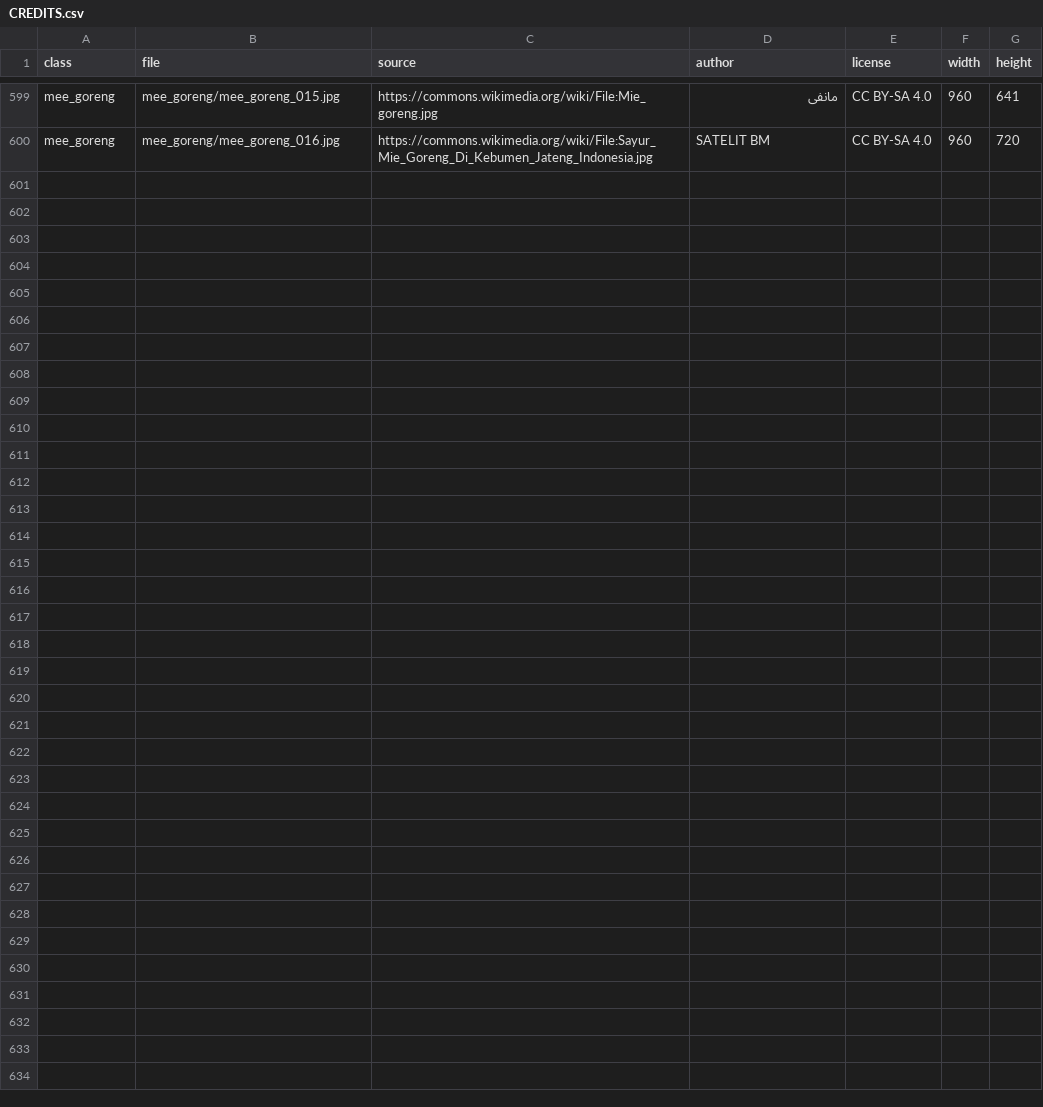
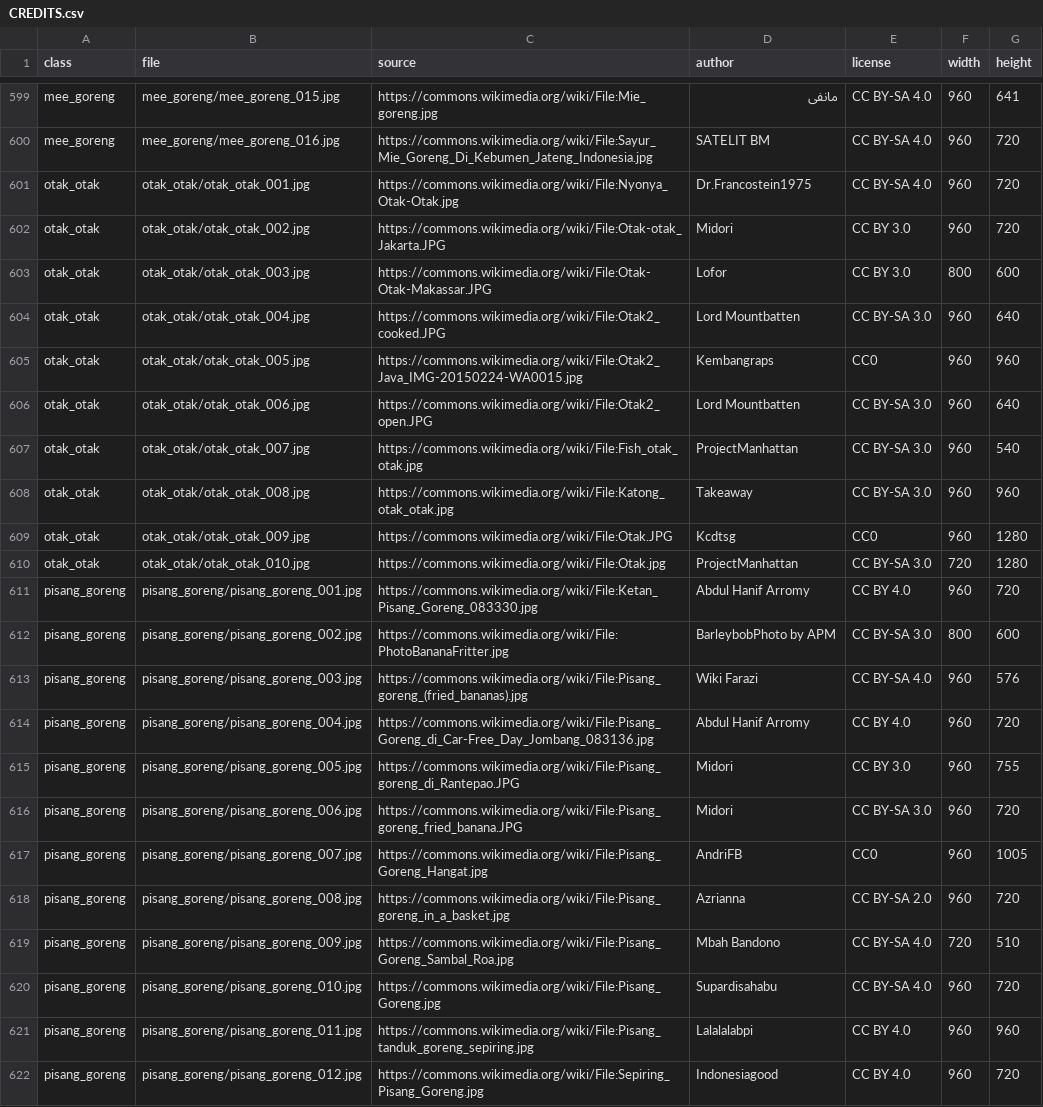
Before and after one commit to codeazura666/malaysian-food-dataset, a CSV file: CREDITS.csv, drawn as a sheet; only a part is shown, gaps mark what is left out.

```diff
--- a/CREDITS.csv
+++ b/CREDITS.csv
@@ -600 +600,23 @@ mee_goreng,mee_goreng/mee_goreng_015.jpg,https://commons.wikimedia.org/wiki/File
 mee_goreng,mee_goreng/mee_goreng_016.jpg,https://commons.wikimedia.org/wiki/File:Sayur_Mie_Goreng_Di_Kebumen_Jateng_Indonesia.jpg,SATELIT BM,CC BY-SA 4.0,960,720
+otak_otak,otak_otak/otak_otak_001.jpg,https://commons.wikimedia.org/wiki/File:Nyonya_Otak-Otak.jpg,Dr.Francostein1975,CC BY-SA 4.0,960,720
+otak_otak,otak_otak/otak_otak_002.jpg,https://commons.wikimedia.org/wiki/File:Otak-otak_Jakarta.JPG,Midori,CC BY 3.0,960,720
+otak_otak,otak_otak/otak_otak_003.jpg,https://commons.wikimedia.org/wiki/File:Otak-Otak-Makassar.JPG,Lofor,CC BY 3.0,800,600
+otak_otak,otak_otak/otak_otak_004.jpg,https://commons.wikimedia.org/wiki/File:Otak2_cooked.JPG,Lord Mountbatten,CC BY-SA 3.0,960,640
+otak_otak,otak_otak/otak_otak_005.jpg,https://commons.wikimedia.org/wiki/File:Otak2_Java_IMG-20150224-WA0015.jpg,Kembangraps,CC0,960,960
+otak_otak,otak_otak/otak_otak_006.jpg,https://commons.wikimedia.org/wiki/File:Otak2_open.JPG,Lord Mountbatten,CC BY-SA 3.0,960,640
+otak_otak,otak_otak/otak_otak_007.jpg,https://commons.wikimedia.org/wiki/File:Fish_otak_otak.jpg,ProjectManhattan,CC BY-SA 3.0,960,540
+otak_otak,otak_otak/otak_otak_008.jpg,https://commons.wikimedia.org/wiki/File:Katong_otak_otak.jpg,Takeaway,CC BY-SA 3.0,960,960
+otak_otak,otak_otak/otak_otak_009.jpg,https://commons.wikimedia.org/wiki/File:Otak.JPG,Kcdtsg,CC0,960,1280
+otak_otak,otak_otak/otak_otak_010.jpg,https://commons.wikimedia.org/wiki/File:Otak.jpg,ProjectManhattan,CC BY-SA 3.0,720,1280
+pisang_goreng,pisang_goreng/pisang_goreng_001.jpg,https://commons.wikimedia.org/wiki/File:Ketan_Pisang_Goreng_083330.jpg,Abdul Hanif Arromy,CC BY 4.0,960,720
+pisang_goreng,pisang_goreng/pisang_goreng_002.jpg,https://commons.wikimedia.org/wiki/File:PhotoBananaFritter.jpg,BarleybobPhoto by APM,CC BY-SA 3.0,800,600
+pisang_goreng,pisang_goreng/pisang_goreng_003.jpg,https://commons.wikimedia.org/wiki/File:Pisang_goreng_(fried_bananas).jpg,Wiki Farazi,CC BY-SA 4.0,960,576
+pisang_goreng,pisang_goreng/pisang_goreng_004.jpg,https://commons.wikimedia.org/wiki/File:Pisang_Goreng_di_Car-Free_Day_Jombang_083136.jpg,Abdul Hanif Arromy,CC BY 4.0,960,720
+pisang_goreng,pisang_goreng/pisang_goreng_005.jpg,https://commons.wikimedia.org/wiki/File:Pisang_goreng_di_Rantepao.JPG,Midori,CC BY 3.0,960,755
+pisang_goreng,pisang_goreng/pisang_goreng_006.jpg,https://commons.wikimedia.org/wiki/File:Pisang_goreng_fried_banana.JPG,Midori,CC BY-SA 3.0,960,720
+pisang_goreng,pisang_goreng/pisang_goreng_007.jpg,https://commons.wikimedia.org/wiki/File:Pisang_Goreng_Hangat.jpg,AndriFB,CC0,960,1005
+pisang_goreng,pisang_goreng/pisang_goreng_008.jpg,https://commons.wikimedia.org/wiki/File:Pisang_goreng_in_a_basket.jpg,Azrianna,CC BY-SA 2.0,960,720
+pisang_goreng,pisang_goreng/pisang_goreng_009.jpg,https://commons.wikimedia.org/wiki/File:Pisang_Goreng_Sambal_Roa.jpg,Mbah Bandono,CC BY-SA 4.0,720,510
+pisang_goreng,pisang_goreng/pisang_goreng_010.jpg,https://commons.wikimedia.org/wiki/File:Pisang_Goreng.jpg,Supardisahabu,CC BY-SA 4.0,960,720
+pisang_goreng,pisang_goreng/pisang_goreng_011.jpg,https://commons.wikimedia.org/wiki/File:Pisang_tanduk_goreng_sepiring.jpg,Lalalalabpi,CC BY 4.0,960,960
+pisang_goreng,pisang_goreng/pisang_goreng_012.jpg,https://commons.wikimedia.org/wiki/File:Sepiring_Pisang_Goreng.jpg,Indonesiagood,CC BY 4.0,960,720
```
Also changed, not shown: 23 other files.
